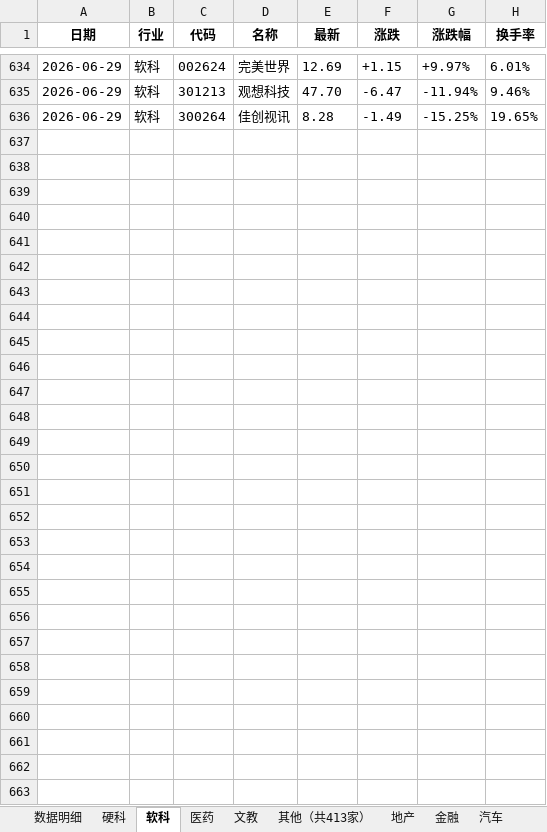
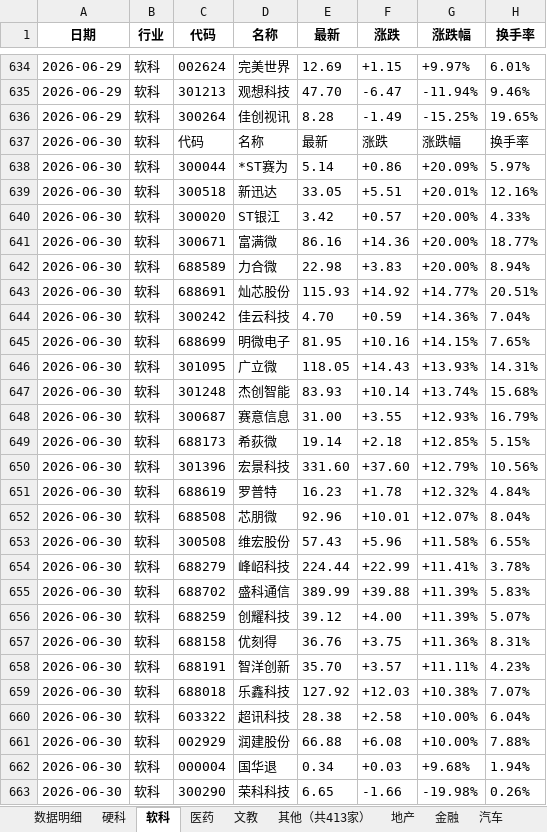
Before and after one commit to Haaasan888/fetch_data, an Excel workbook: 行业涨跌停统计_每日追加.xlsx, sheet 软科, drawn as a sheet; only a part is shown, gaps mark what is left out; values as stored, in another font and other column widths than the file's, no borders; the diff names each change by its address in the sheet, - before the commit and + after, or states it on an @@ line.

```diff
--- a/行业涨跌停统计_每日追加.xlsx (sheet 软科)
+++ b/行业涨跌停统计_每日追加.xlsx (sheet 软科)
+row 637: 2026-06-30 | 软科 | 代码 | 名称 | 最新 | 涨跌 | 涨跌幅 | 换手率
+row 638: 2026-06-30 | 软科 | 300044 | *ST赛为 | 5.14 | +0.86 | +20.09% | 5.97%
+row 639: 2026-06-30 | 软科 | 300518 | 新迅达 | 33.05 | +5.51 | +20.01% | 12.16%
+row 640: 2026-06-30 | 软科 | 300020 | ST银江 | 3.42 | +0.57 | +20.00% | 4.33%
+row 641: 2026-06-30 | 软科 | 300671 | 富满微 | 86.16 | +14.36 | +20.00% | 18.77%
+row 642: 2026-06-30 | 软科 | 688589 | 力合微 | 22.98 | +3.83 | +20.00% | 8.94%
+row 643: 2026-06-30 | 软科 | 688691 | 灿芯股份 | 115.93 | +14.92 | +14.77% | 20.51%
+row 644: 2026-06-30 | 软科 | 300242 | 佳云科技 | 4.70 | +0.59 | +14.36% | 7.04%
+row 645: 2026-06-30 | 软科 | 688699 | 明微电子 | 81.95 | +10.16 | +14.15% | 7.65%
+row 646: 2026-06-30 | 软科 | 301095 | 广立微 | 118.05 | +14.43 | +13.93% | 14.31%
+row 647: 2026-06-30 | 软科 | 301248 | 杰创智能 | 83.93 | +10.14 | +13.74% | 15.68%
+row 648: 2026-06-30 | 软科 | 300687 | 赛意信息 | 31.00 | +3.55 | +12.93% | 16.79%
+row 649: 2026-06-30 | 软科 | 688173 | 希荻微 | 19.14 | +2.18 | +12.85% | 5.15%
+row 650: 2026-06-30 | 软科 | 301396 | 宏景科技 | 331.60 | +37.60 | +12.79% | 10.56%
+row 651: 2026-06-30 | 软科 | 688619 | 罗普特 | 16.23 | +1.78 | +12.32% | 4.84%
+row 652: 2026-06-30 | 软科 | 688508 | 芯朋微 | 92.96 | +10.01 | +12.07% | 8.04%
+row 653: 2026-06-30 | 软科 | 300508 | 维宏股份 | 57.43 | +5.96 | +11.58% | 6.55%
+row 654: 2026-06-30 | 软科 | 688279 | 峰岹科技 | 224.44 | +22.99 | +11.41% | 3.78%
+row 655: 2026-06-30 | 软科 | 688702 | 盛科通信 | 389.99 | +39.88 | +11.39% | 5.83%
+row 656: 2026-06-30 | 软科 | 688259 | 创耀科技 | 39.12 | +4.00 | +11.39% | 5.07%
+row 657: 2026-06-30 | 软科 | 688158 | 优刻得 | 36.76 | +3.75 | +11.36% | 8.31%
+row 658: 2026-06-30 | 软科 | 688191 | 智洋创新 | 35.70 | +3.57 | +11.11% | 4.23%
+row 659: 2026-06-30 | 软科 | 688018 | 乐鑫科技 | 127.92 | +12.03 | +10.38% | 7.07%
+row 660: 2026-06-30 | 软科 | 603322 | 超讯科技 | 28.38 | +2.58 | +10.00% | 6.04%
+row 661: 2026-06-30 | 软科 | 002929 | 润建股份 | 66.88 | +6.08 | +10.00% | 7.88%
+row 662: 2026-06-30 | 软科 | 000004 | 国华退 | 0.34 | +0.03 | +9.68% | 1.94%
+row 663: 2026-06-30 | 软科 | 300290 | 荣科科技 | 6.65 | -1.66 | -19.98% | 0.26%
```
Also changed, not shown: sheet 数据明细, sheet 制造, sheet 硬科, sheet 资源, sheet 其他（共412家）, sheet 医药, 7 more sheets.
